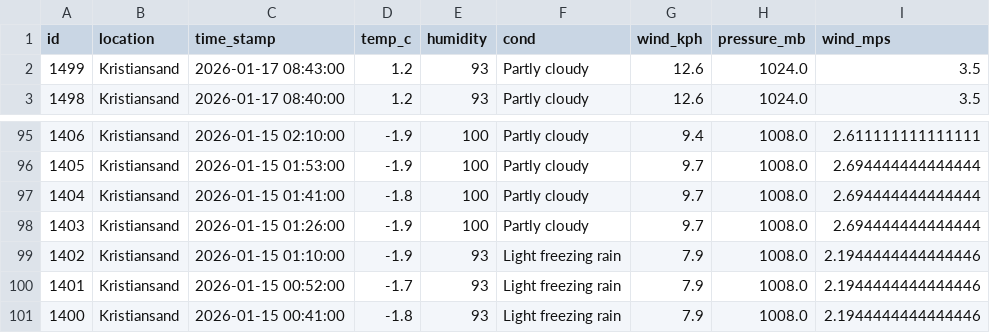
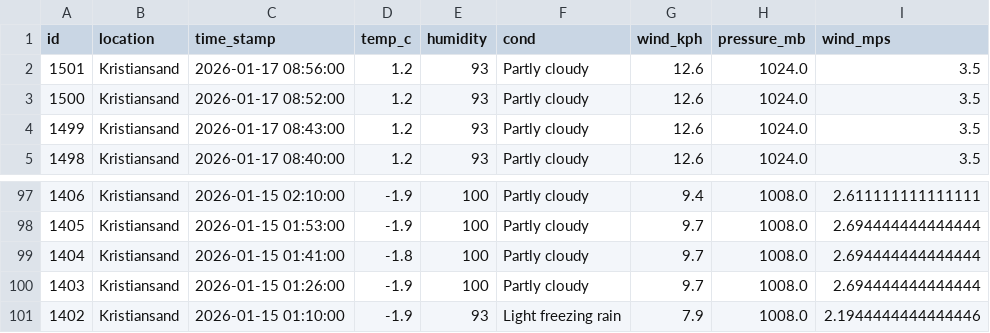
Before and after one commit to Frank-Ellingsen/krs_weather_report, a CSV file: docs/last_100_weather_records.csv (was docs/last_10_weather_records.csv), drawn as a sheet; only a part is shown, gaps mark what is left out.

```diff
--- a/docs/last_10_weather_records.csv
+++ b/docs/last_100_weather_records.csv
@@ -1,2 +1,4 @@
 id,location,time_stamp,temp_c,humidity,cond,wind_kph,pressure_mb,wind_mps
+1501,Kristiansand,2026-01-17 08:56:00,1.2,93,Partly cloudy,12.6,1024.0,3.5
+1500,Kristiansand,2026-01-17 08:52:00,1.2,93,Partly cloudy,12.6,1024.0,3.5
 1499,Kristiansand,2026-01-17 08:43:00,1.2,93,Partly cloudy,12.6,1024.0,3.5
@@ -99,3 +101 @@ id,location,time_stamp,temp_c,humidity,cond,wind_kph,pressure_mb,wind_mps
 1402,Kristiansand,2026-01-15 01:10:00,-1.9,93,Light freezing rain,7.9,1008.0,2.1944444444444446
-1401,Kristiansand,2026-01-15 00:52:00,-1.7,93,Light freezing rain,7.9,1008.0,2.1944444444444446
-1400,Kristiansand,2026-01-15 00:41:00,-1.8,93,Light freezing rain,7.9,1008.0,2.1944444444444446
```
Also changed, not shown: 3 other files.
